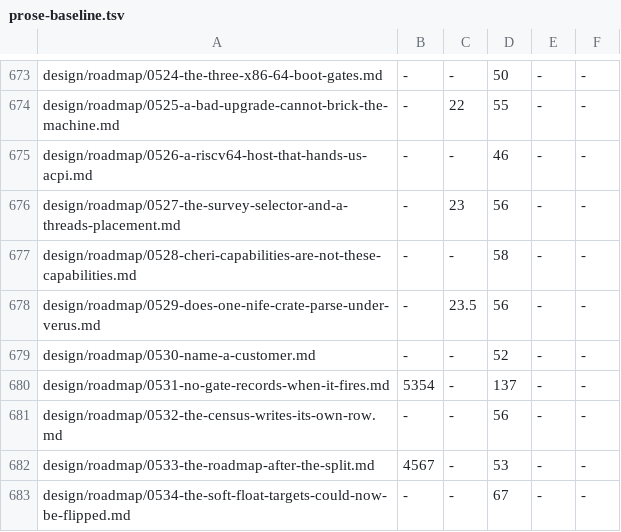
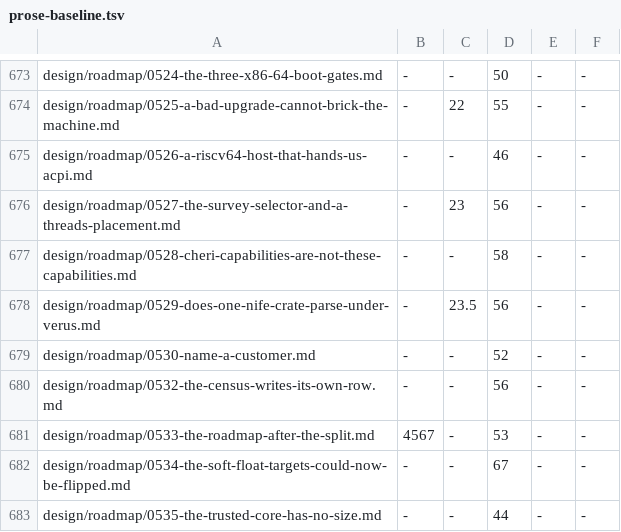
Before and after one commit to calef/nife, a TSV file: design/prose-baseline.tsv, drawn as a sheet; only a part is shown, gaps mark what is left out; the shorter side is filled out with more unchanged rows; the diff names each change by its address in the sheet, - before the commit and + after, or states it on an @@ line.

```diff
--- a/design/prose-baseline.tsv
+++ b/design/prose-baseline.tsv
-row 680: design/roadmap/0531-no-gate-records-when-it-fires.md | 5354 | - | 137 | - | -
```
Also changed, not shown: 5 other files.
